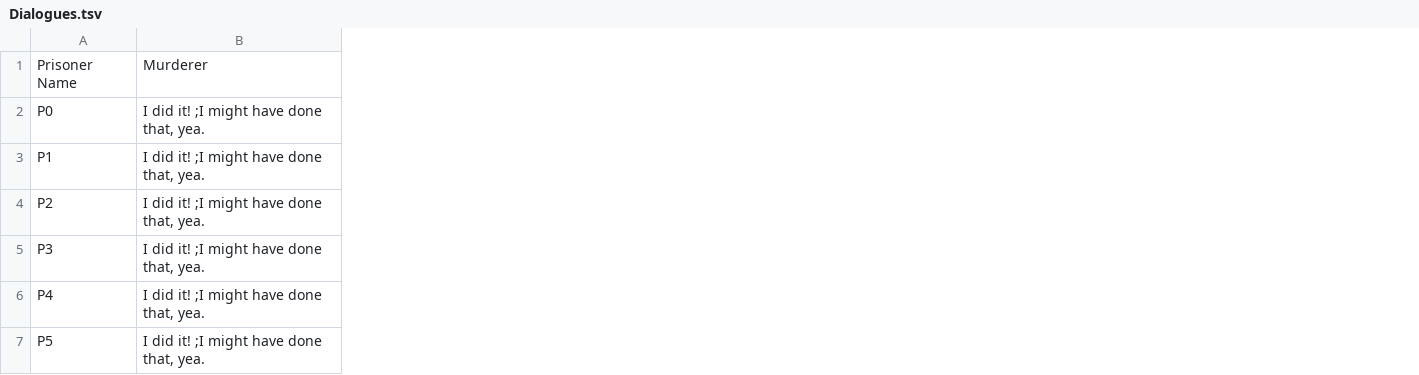
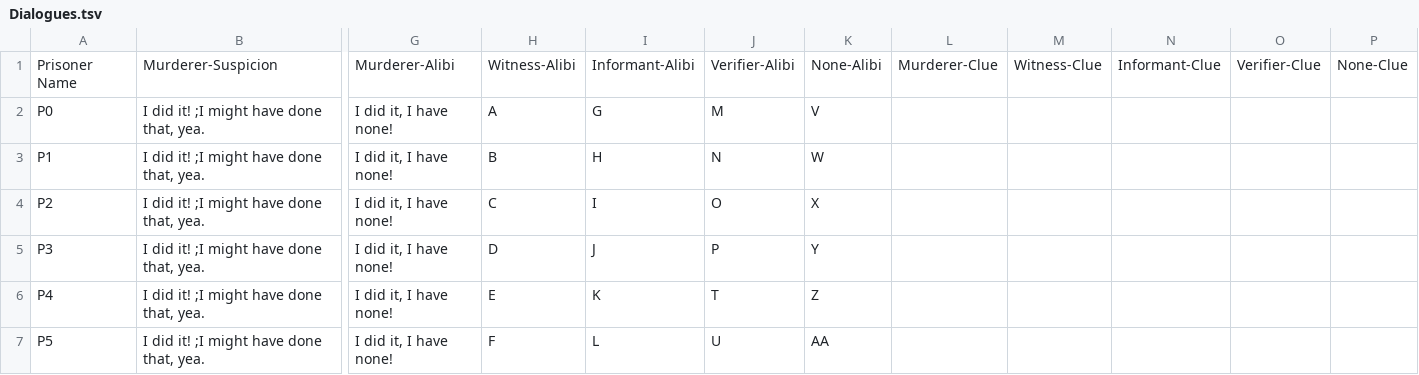
Before and after one commit to Dzemoro/The-murderer-in-prison, a TSV file: Assets/StreamingAssets/Dialogues.tsv, drawn as a sheet; only a part is shown, gaps mark what is left out; the diff covers the shown part only; the diff names each change by its address in the sheet, - before the commit and + after, or states it on an @@ line.

Commit message:
Alibi update

```diff
--- a/Assets/StreamingAssets/Dialogues.tsv
+++ b/Assets/StreamingAssets/Dialogues.tsv
+column G, rows 1-7: Murderer-Alibi | I did it, I have none! | I did it, I have none! | I did it, I have none! | I did it, I have none! | I did it, I have none! | I did it, I have none!
+column H, rows 1-7: Witness-Alibi | A | B | C | D | E | F
+column I, rows 1-7: Informant-Alibi | G | H | I | J | K | L
+column J, rows 1-7: Verifier-Alibi | M | N | O | P | T | U
+column K, rows 1-7: None-Alibi | V | W | X | Y | Z | AA
+column L, row 1: Murderer-Clue
+column M, row 1: Witness-Clue
+column N, row 1: Informant-Clue
+column O, row 1: Verifier-Clue
+column P, row 1: None-Clue
-B1: Murderer
+B1: Murderer-Suspicion
```
Also changed, not shown: 4 edited cells elsewhere in this file, 2 other files.
